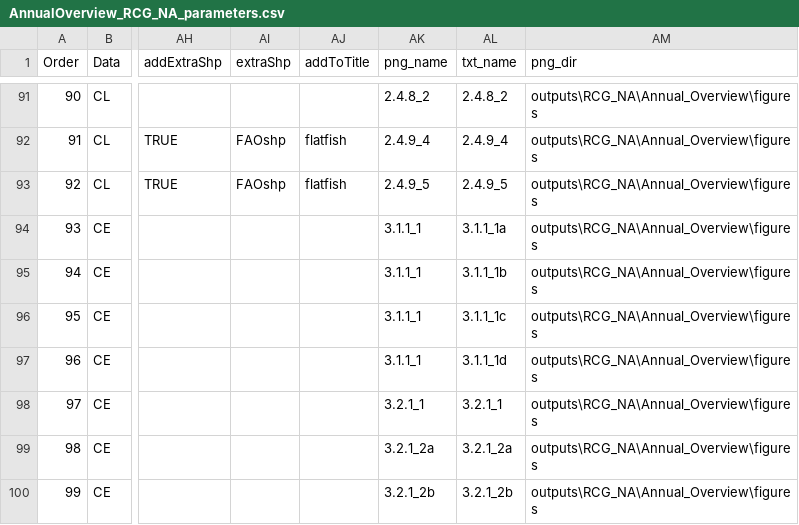
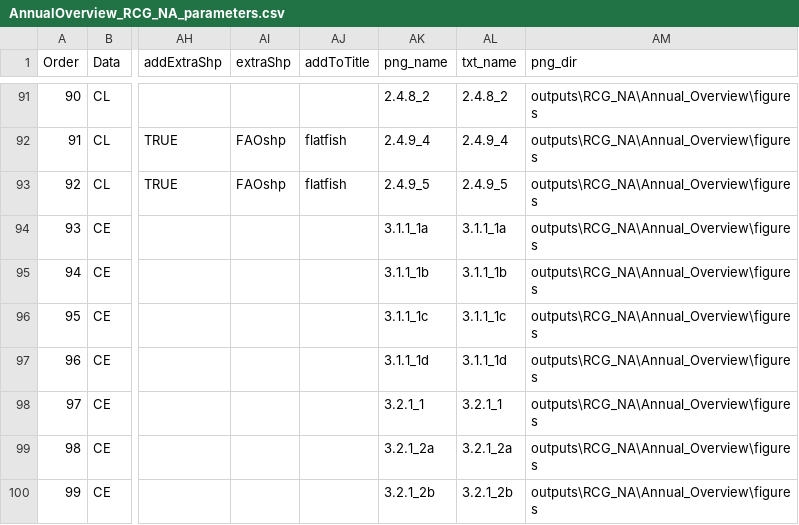
Before and after one commit to ices-eg/RCGs, a CSV file: RegionalOverviews/graphical_parameters/RCG_NA/Annual_Overview/AnnualOverview_RCG_NA_parameters.csv, drawn as a sheet; only a part is shown, gaps mark what is left out; the diff names each change by its address in the sheet, - before the commit and + after, or states it on an @@ line.

Commit message:
parameters fixed - added a, b, c, d at the end of png_name

```diff
--- a/RegionalOverviews/graphical_parameters/RCG_NA/Annual_Overview/AnnualOverview_RCG_NA_parameters.csv
+++ b/RegionalOverviews/graphical_parameters/RCG_NA/Annual_Overview/AnnualOverview_RCG_NA_parameters.csv
-AK94 (png_name): 3.1.1_1
+AK94 (png_name): 3.1.1_1a
-AK95 (png_name): 3.1.1_1
+AK95 (png_name): 3.1.1_1b
-AK96 (png_name): 3.1.1_1
+AK96 (png_name): 3.1.1_1c
-AK97 (png_name): 3.1.1_1
+AK97 (png_name): 3.1.1_1d
```
